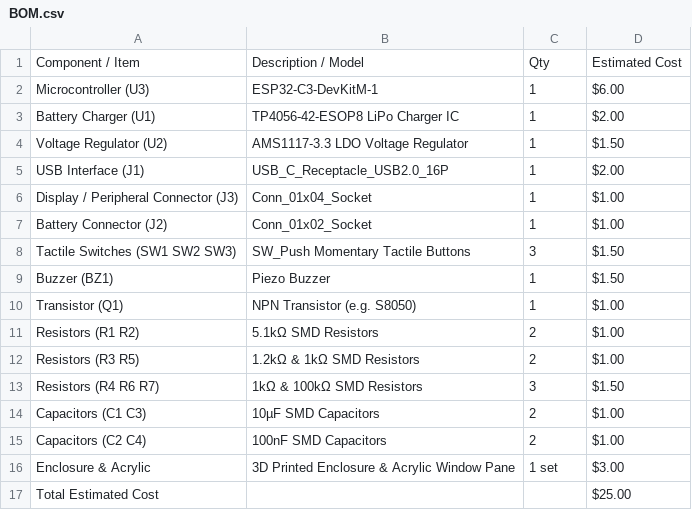
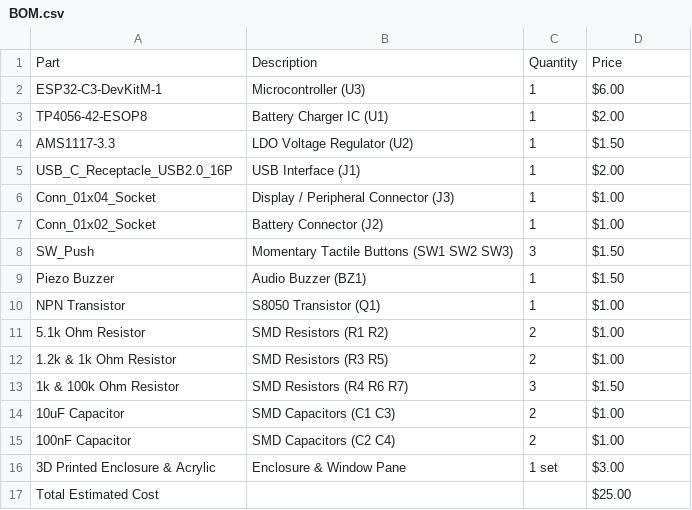
Before and after one commit to RockingRidz/SkyChain, a CSV file: BOM.csv, drawn as a sheet.

Commit message:
Revise BOM format and update component details

```diff
--- a/BOM.csv
+++ b/BOM.csv
@@ -1,17 +1,17 @@
-Component / Item,Description / Model,Qty,Estimated Cost
-Microcontroller (U3),ESP32-C3-DevKitM-1,1,$6.00
-Battery Charger (U1),TP4056-42-ESOP8 LiPo Charger IC,1,$2.00
-Voltage Regulator (U2),AMS1117-3.3 LDO Voltage Regulator,1,$1.50
-USB Interface (J1),USB_C_Receptacle_USB2.0_16P,1,$2.00
-Display / Peripheral Connector (J3),Conn_01x04_Socket,1,$1.00
-Battery Connector (J2),Conn_01x02_Socket,1,$1.00
-Tactile Switches (SW1 SW2 SW3),SW_Push Momentary Tactile Buttons,3,$1.50
-Buzzer (BZ1),Piezo Buzzer,1,$1.50
-Transistor (Q1),NPN Transistor (e.g. S8050),1,$1.00
-Resistors (R1 R2),5.1kΩ SMD Resistors,2,$1.00
-Resistors (R3 R5),1.2kΩ & 1kΩ SMD Resistors,2,$1.00
-Resistors (R4 R6 R7),1kΩ & 100kΩ SMD Resistors,3,$1.50
-Capacitors (C1 C3),10µF SMD Capacitors,2,$1.00
-Capacitors (C2 C4),100nF SMD Capacitors,2,$1.00
-Enclosure & Acrylic,3D Printed Enclosure & Acrylic Window Pane,1 set,$3.00
+Part,Description,Quantity,Price
+ESP32-C3-DevKitM-1,Microcontroller (U3),1,$6.00
+TP4056-42-ESOP8,Battery Charger IC (U1),1,$2.00
+AMS1117-3.3,LDO Voltage Regulator (U2),1,$1.50
+USB_C_Receptacle_USB2.0_16P,USB Interface (J1),1,$2.00
+Conn_01x04_Socket,Display / Peripheral Connector (J3),1,$1.00
+Conn_01x02_Socket,Battery Connector (J2),1,$1.00
+SW_Push,Momentary Tactile Buttons (SW1 SW2 SW3),3,$1.50
+Piezo Buzzer,Audio Buzzer (BZ1),1,$1.50
+NPN Transistor,S8050 Transistor (Q1),1,$1.00
+5.1k Ohm Resistor,SMD Resistors (R1 R2),2,$1.00
+1.2k & 1k Ohm Resistor,SMD Resistors (R3 R5),2,$1.00
+1k & 100k Ohm Resistor,SMD Resistors (R4 R6 R7),3,$1.50
+10uF Capacitor,SMD Capacitors (C1 C3),2,$1.00
+100nF Capacitor,SMD Capacitors (C2 C4),2,$1.00
+3D Printed Enclosure & Acrylic,Enclosure & Window Pane,1 set,$3.00
 Total Estimated Cost,,,$25.00
```
